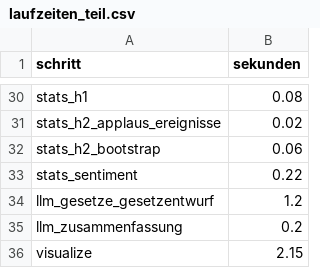
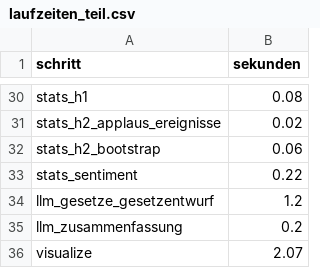
Before and after one commit to LeoWeber1/KOM82, a CSV file: data/processed/laufzeiten_teil.csv, drawn as a sheet; only a part is shown, gaps mark what is left out.

```diff
--- a/data/processed/laufzeiten_teil.csv
+++ b/data/processed/laufzeiten_teil.csv
@@ -35,2 +35,2 @@ llm_gesetze_gesetzentwurf,1.2
 llm_zusammenfassung,0.2
-visualize,2.15
+visualize,2.07
```
Also changed, not shown: 2 other files.
